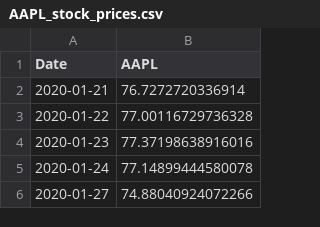
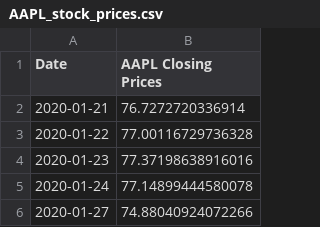
Before and after one commit to dug22/datasets, a CSV file: AAPL_stock_prices.csv, drawn as a sheet; only a part is shown.

Commit message:
Update AAPL_stock_prices.csv

```diff
--- a/AAPL_stock_prices.csv
+++ b/AAPL_stock_prices.csv
@@ -1,2 +1,2 @@
-Date,AAPL
+Date,AAPL Closing Prices
 2020-01-21,76.7272720336914
```
